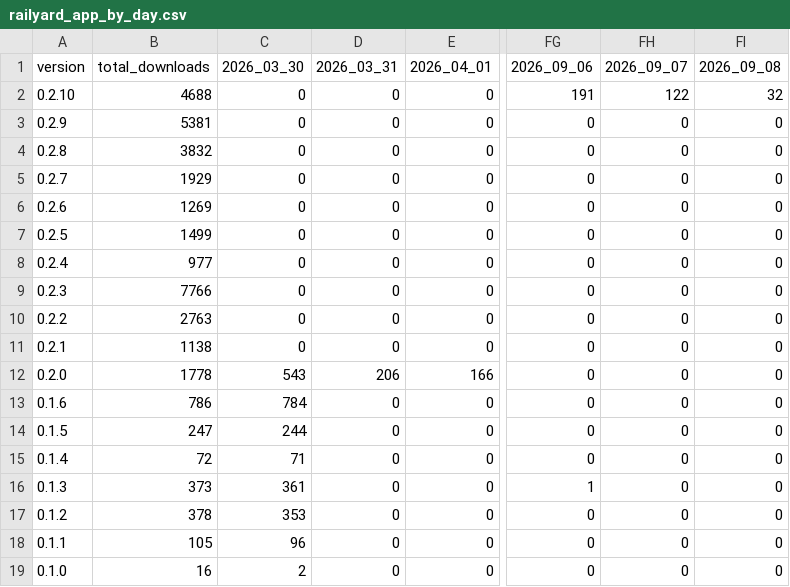
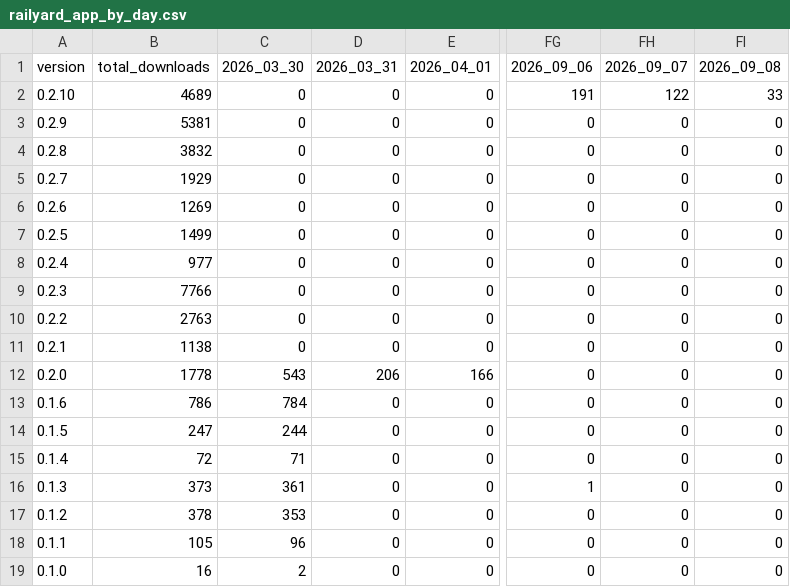
Before and after one commit to Subway-Builder-Modded/The-Railyard, a CSV file: analytics/railyard_app_by_day.csv, drawn as a sheet; only a part is shown, gaps mark what is left out; the diff names each change by its address in the sheet, - before the commit and + after, or states it on an @@ line.

```diff
--- a/analytics/railyard_app_by_day.csv
+++ b/analytics/railyard_app_by_day.csv
-B2 (total_downloads): 4688
+B2 (total_downloads): 4689
-FI2 (2026_09_08): 32
+FI2 (2026_09_08): 33
```
Also changed, not shown: analytics/hourly/downloads.csv, 8 other files.
